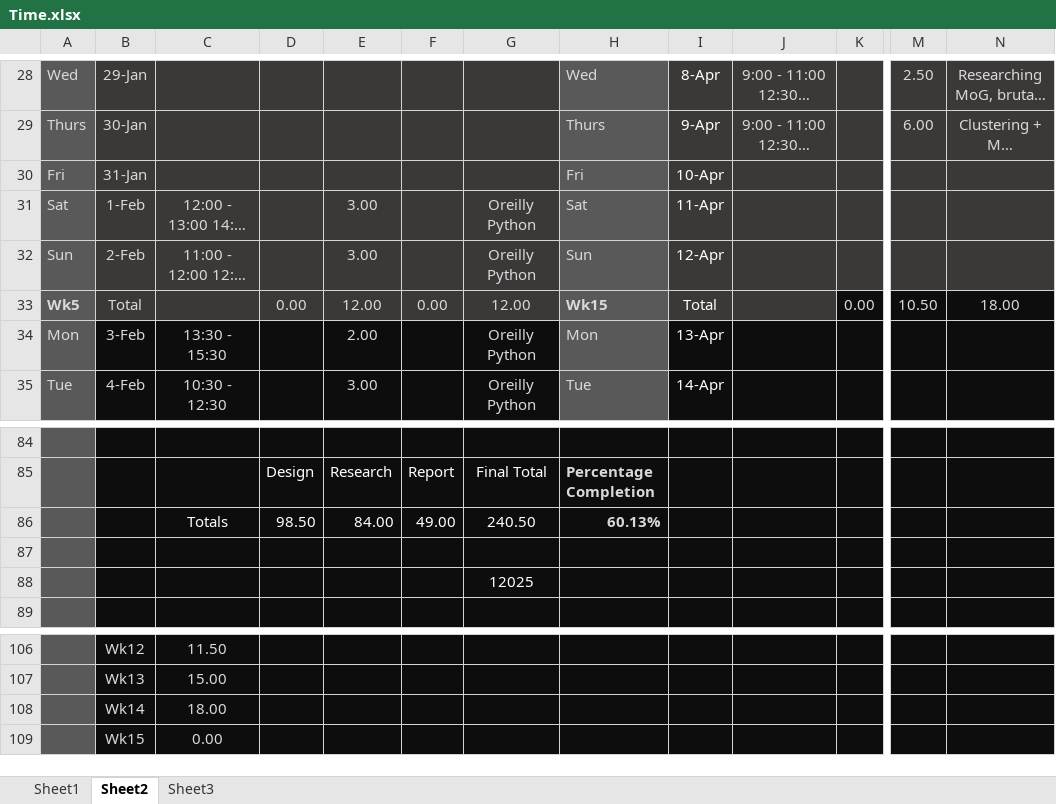
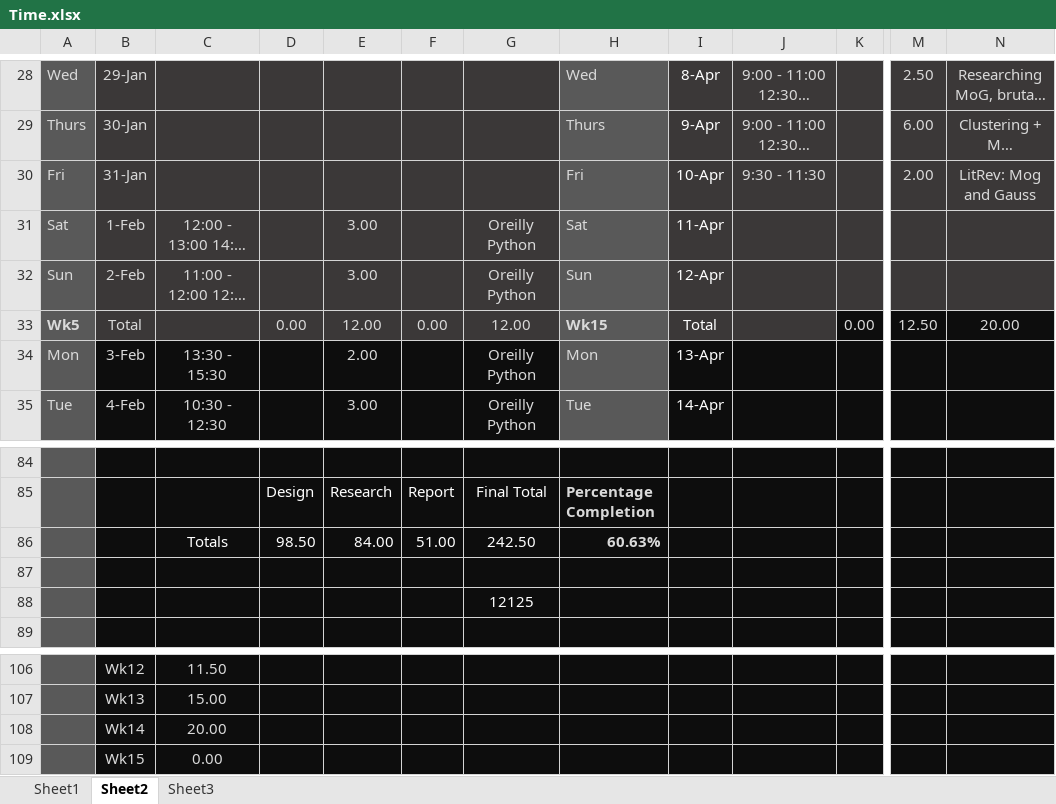
Before and after one commit to xolopx/thesisWindows, an Excel workbook: Time.xlsx, sheet Sheet2, drawn as a sheet; only a part is shown, gaps mark what is left out; long unchanged cells end in …; values as stored, in another font and other column widths than the file's, no borders; charts and pictures and conditional formats not drawn; the diff names each change by its address in the sheet, - before the commit and + after, or states it on an @@ line.

```diff
--- a/Time.xlsx (sheet Sheet2)
+++ b/Time.xlsx (sheet Sheet2)
-J30: (empty)
+J30: 9:30 - 11:30
-M30: (empty)
+M30: 2.00
-N30: (empty)
+N30: LitRev: Mog and Gauss
-M33: 10.50
+M33: 12.50
-N33: 18.00
+N33: 20.00
-F86: 49.00
+F86: 51.00
-G86: 240.50
+G86: 242.50
-H86: 60.13%
+H86: 60.63%
-G88: 12025
+G88: 12125
-C108: 18.00
+C108: 20.00
```
Also changed, not shown: charts or pictures, 17 other files.
